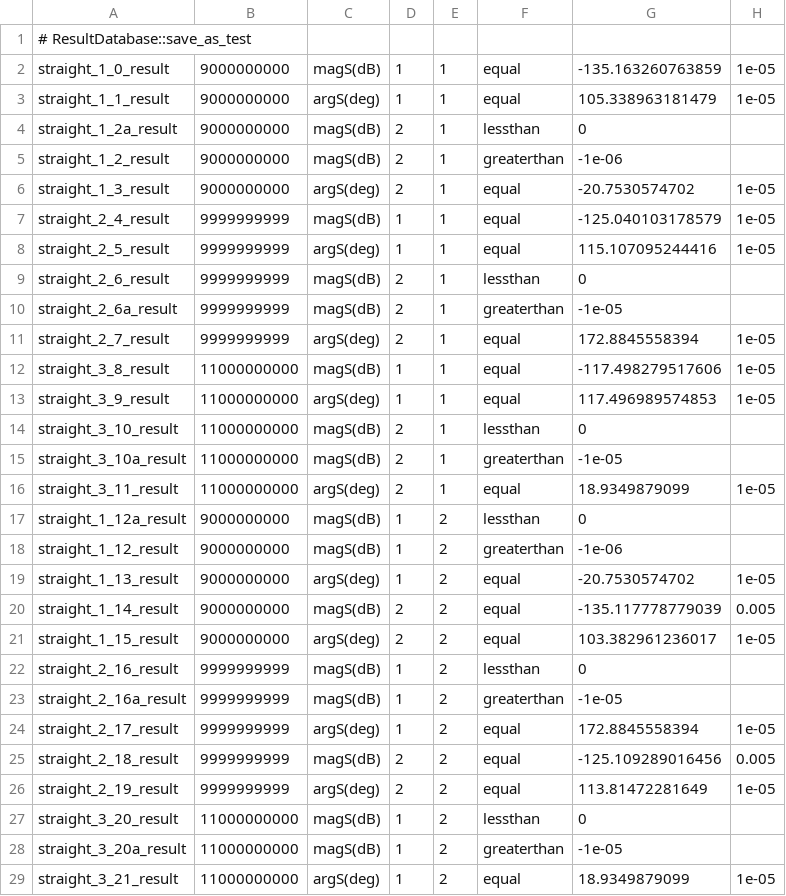
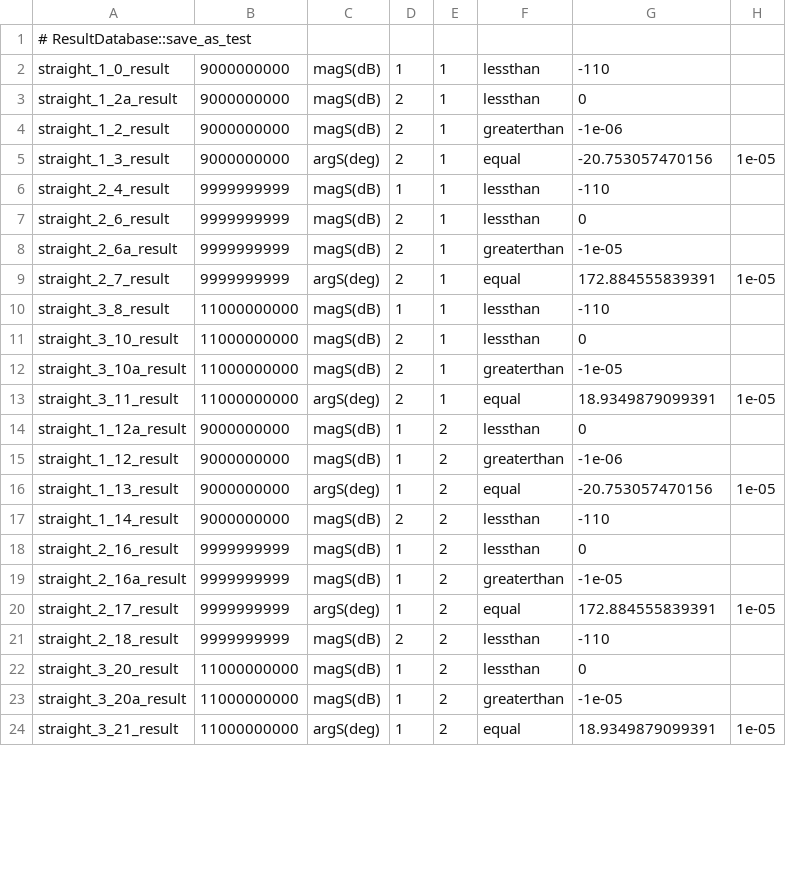
Before and after one commit to OpenParEM/OpenParEM3D, a CSV file: regression/WR90/straight/straight_test_cases.csv, drawn as a sheet; only a part is shown; the diff covers the shown part only.

Commit message:
replaced file

```diff
--- a/regression/WR90/straight/straight_test_cases.csv
+++ b/regression/WR90/straight/straight_test_cases.csv
@@ -1,29 +1,24 @@
 # ResultDatabase::save_as_test
-straight_1_0_result,9000000000,magS(dB),1,1,equal,-135.163260763859,1e-05
-straight_1_1_result,9000000000,argS(deg),1,1,equal,105.338963181479,1e-05
+straight_1_0_result,9000000000,magS(dB),1,1,lessthan,-110
 straight_1_2a_result,9000000000,magS(dB),2,1,lessthan,0
 straight_1_2_result,9000000000,magS(dB),2,1,greaterthan,-1e-06
-straight_1_3_result,9000000000,argS(deg),2,1,equal,-20.7530574702,1e-05
-straight_2_4_result,9999999999,magS(dB),1,1,equal,-125.040103178579,1e-05
-straight_2_5_result,9999999999,argS(deg),1,1,equal,115.107095244416,1e-05
+straight_1_3_result,9000000000,argS(deg),2,1,equal,-20.753057470156,1e-05
+straight_2_4_result,9999999999,magS(dB),1,1,lessthan,-110
 straight_2_6_result,9999999999,magS(dB),2,1,lessthan,0
 straight_2_6a_result,9999999999,magS(dB),2,1,greaterthan,-1e-05
-straight_2_7_result,9999999999,argS(deg),2,1,equal,172.8845558394,1e-05
-straight_3_8_result,11000000000,magS(dB),1,1,equal,-117.498279517606,1e-05
-straight_3_9_result,11000000000,argS(deg),1,1,equal,117.496989574853,1e-05
+straight_2_7_result,9999999999,argS(deg),2,1,equal,172.884555839391,1e-05
+straight_3_8_result,11000000000,magS(dB),1,1,lessthan,-110
 straight_3_10_result,11000000000,magS(dB),2,1,lessthan,0
 straight_3_10a_result,11000000000,magS(dB),2,1,greaterthan,-1e-05
-straight_3_11_result,11000000000,argS(deg),2,1,equal,18.9349879099,1e-05
+straight_3_11_result,11000000000,argS(deg),2,1,equal,18.9349879099391,1e-05
 straight_1_12a_result,9000000000,magS(dB),1,2,lessthan,0
 straight_1_12_result,9000000000,magS(dB),1,2,greaterthan,-1e-06
-straight_1_13_result,9000000000,argS(deg),1,2,equal,-20.7530574702,1e-05
-straight_1_14_result,9000000000,magS(dB),2,2,equal,-135.117778779039,0.005
-straight_1_15_result,9000000000,argS(deg),2,2,equal,103.382961236017,1e-05
+straight_1_13_result,9000000000,argS(deg),1,2,equal,-20.753057470156,1e-05
+straight_1_14_result,9000000000,magS(dB),2,2,lessthan,-110
 straight_2_16_result,9999999999,magS(dB),1,2,lessthan,0
 straight_2_16a_result,9999999999,magS(dB),1,2,greaterthan,-1e-05
-straight_2_17_result,9999999999,argS(deg),1,2,equal,172.8845558394,1e-05
-straight_2_18_result,9999999999,magS(dB),2,2,equal,-125.109289016456,0.005
-straight_2_19_result,9999999999,argS(deg),2,2,equal,113.81472281649,1e-05
+straight_2_17_result,9999999999,argS(deg),1,2,equal,172.884555839391,1e-05
+straight_2_18_result,9999999999,magS(dB),2,2,lessthan,-110
 straight_3_20_result,11000000000,magS(dB),1,2,lessthan,0
 straight_3_20a_result,11000000000,magS(dB),1,2,greaterthan,-1e-05
-straight_3_21_result,11000000000,argS(deg),1,2,equal,18.9349879099,1e-05
+straight_3_21_result,11000000000,argS(deg),1,2,equal,18.9349879099391,1e-05
```
Also changed, not shown: 1 removed row and 3 edited cells elsewhere in this file.
